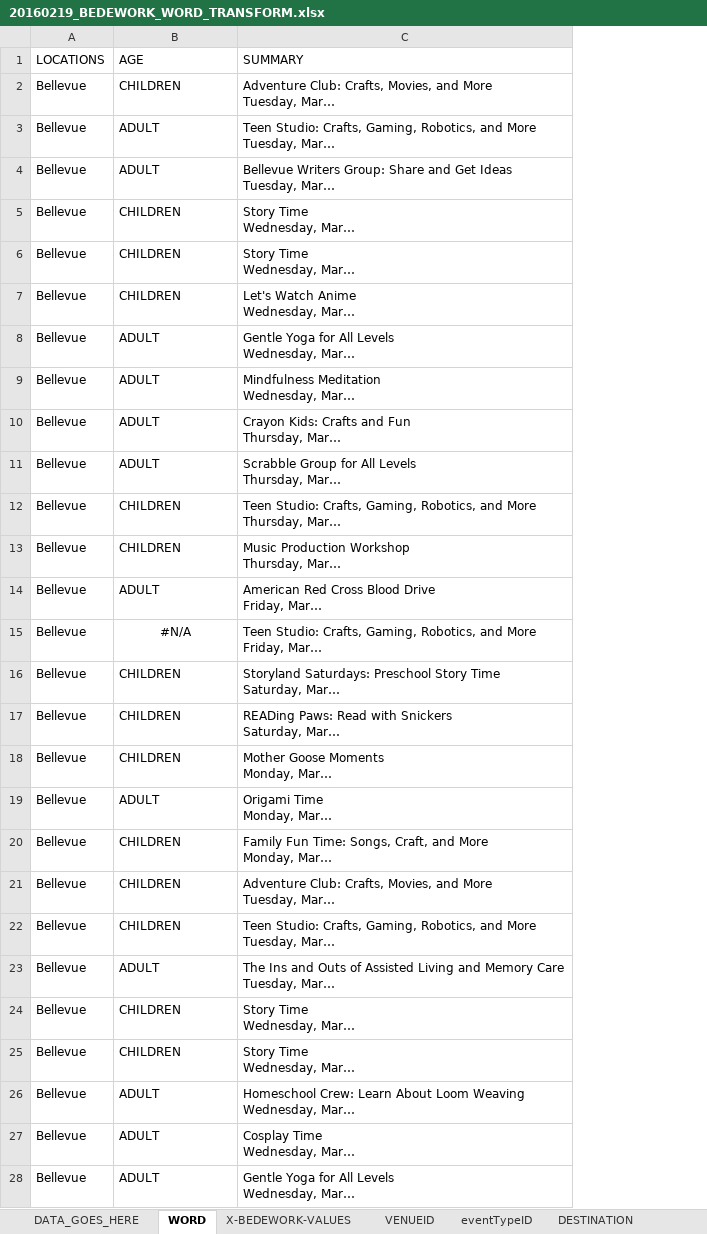
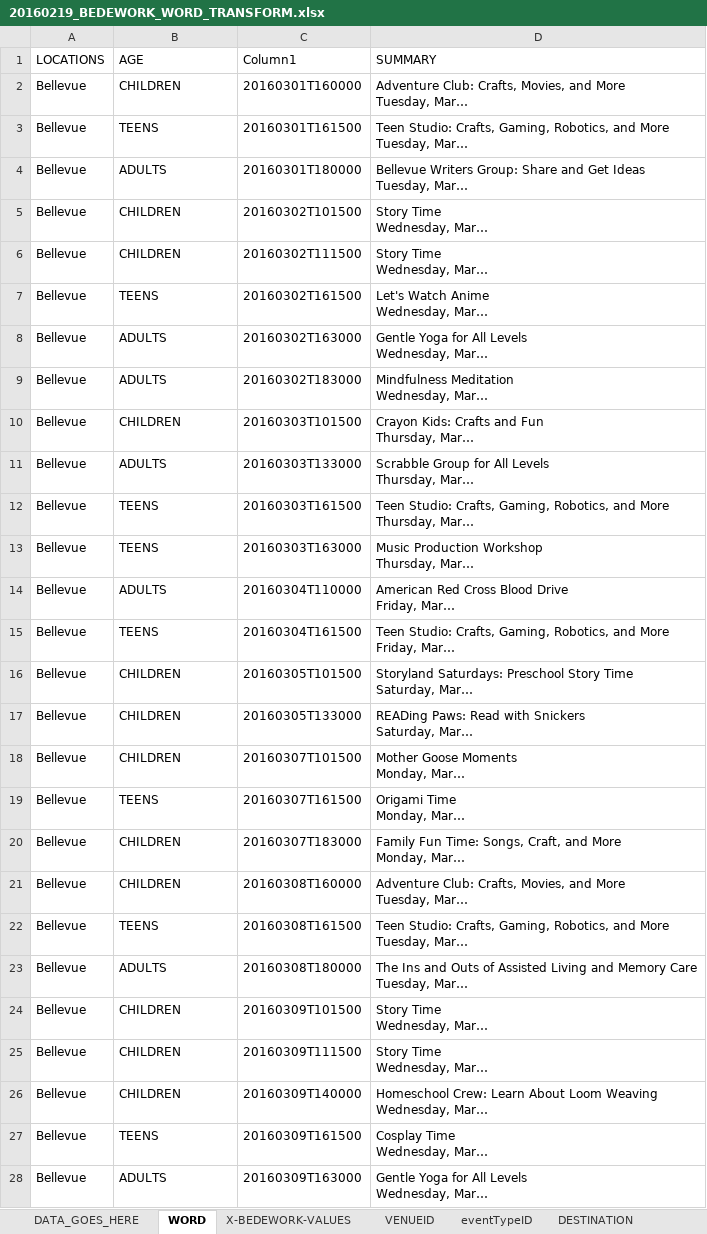
Before and after one commit to kyletcook/Concatenate-Quarterly_Programs, an Excel workbook: 20160219_BEDEWORK_WORD_TRANSFORM.xlsx, sheet WORD, drawn as a sheet; only a part is shown; long unchanged cells end in …; values as stored, in another font and other column widths than the file's, no borders; table styles not drawn; the diff covers the shown part only; the diff names each change by its address in the sheet, - before the commit and + after, or states it on an @@ line.

Commit message:
Added Age, Time fields to Word
On Word Tab, added columns for age that references the categories. Added
time that references StartDate

```diff
--- a/20160219_BEDEWORK_WORD_TRANSFORM.xlsx (sheet WORD)
+++ b/20160219_BEDEWORK_WORD_TRANSFORM.xlsx (sheet WORD)
+column C (Column1), rows 2-28: 20160301T160000 | 20160301T161500 | 20160301T180000 | 20160302T101500 | 20160302T111500 | 20160302T161500 | 20160302T163000 | 20160302T183000 | 20160303T101500 | 20160303T133000 | 20160303T161500 | 20160303T163000 | 20160304T110000 | 20160304T161500 | 20160305T101500 | 20160305T133000 | 20160307T101500 | 20160307T161500 | 20160307T183000 | 20160308T160000 | 20160308T161500 | 20160308T180000 | 20160309T101500 | 20160309T111500 | 20160309T140000 | 20160309T161500 | 20160309T163000
-B3 (AGE): ADULT
+B3 (AGE): TEENS
-B4 (AGE): ADULT
+B4 (AGE): ADULTS
-B7 (AGE): CHILDREN
+B7 (AGE): TEENS
-B8:B9 (AGE): ADULT
+B8:B9 (AGE): ADULTS
-B10 (AGE): ADULT
+B10 (AGE): CHILDREN
-B11 (AGE): ADULT
+B11 (AGE): ADULTS
-B12:B13 (AGE): CHILDREN
+B12:B13 (AGE): TEENS
-B14 (AGE): ADULT
+B14 (AGE): ADULTS
-B15 (AGE): #N/A
+B15 (AGE): TEENS
-B15 alignment: center
+B15 alignment: left
-B19 (AGE): ADULT
+B19 (AGE): TEENS
-B22 (AGE): CHILDREN
+B22 (AGE): TEENS
-B23 (AGE): ADULT
+B23 (AGE): ADULTS
-B26 (AGE): ADULT
+B26 (AGE): CHILDREN
-B27 (AGE): ADULT
+B27 (AGE): TEENS
-B28 (AGE): ADULT
+B28 (AGE): ADULTS
```
Also changed, not shown: 109 edited cells and cell formats elsewhere in this sheet, sheet DESTINATION, sheet DATA_GOES_HERE, formulas that keep their value, charts or pictures.
